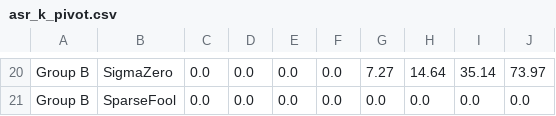
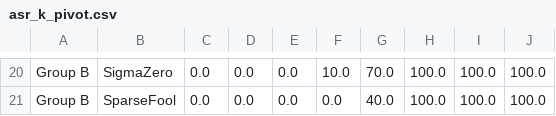
Before and after one commit to nxc1802/AA_2, a CSV file: result_marimo/metrics/asr_k_pivot.csv, drawn as a sheet; only a part is shown, gaps mark what is left out; the diff covers the shown part only; the diff names each change by its address in the sheet, - before the commit and + after, or states it on an @@ line.

```diff
--- a/result_marimo/metrics/asr_k_pivot.csv
+++ b/result_marimo/metrics/asr_k_pivot.csv
-F20: 0.0
+F20: 10.0
-G20: 7.27
+G20: 70.0
-H20: 14.64
+H20: 100.0
-I20: 35.14
+I20: 100.0
-J20: 73.97
+J20: 100.0
-G21: 0.0
+G21: 40.0
-H21: 0.0
+H21: 100.0
-I21: 0.0
+I21: 100.0
-J21: 0.0
+J21: 100.0
```
Also changed, not shown: 124 edited cells elsewhere in this file, result_marimo/metrics/full_attack_metrics.csv, result_marimo/metrics/image_quality_metrics.csv, 26 other files.
